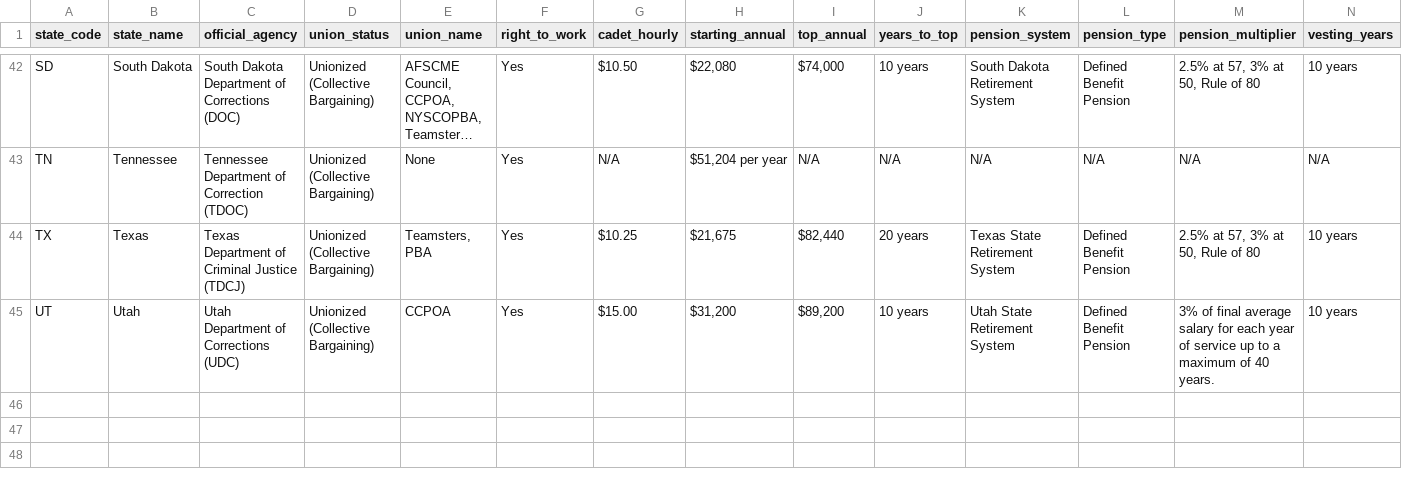
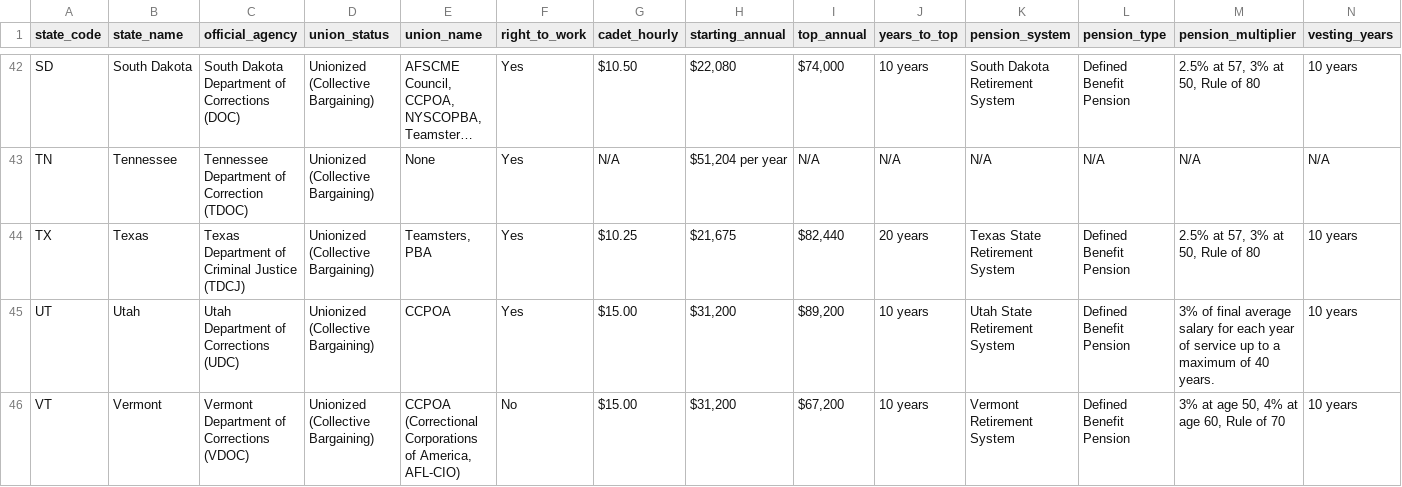
Before and after one commit to christdrivengeek/corrections-union-research, a CSV file: master_data.csv, drawn as a sheet; only a part is shown, gaps mark what is left out; long unchanged cells end in …; the diff names each change by its address in the sheet, - before the commit and + after, or states it on an @@ line.

Commit message:
Auto-update: Add verified research for Vermont

```diff
--- a/master_data.csv
+++ b/master_data.csv
+row 46: VT | Vermont | Vermont Department of Corrections (VDOC) | Unionized (Collective Bargaining) | CCPOA (Correctional Corporations of America, AFL-CIO) | No | $15.00 | $31,200 | $67,200 | 10 years | Vermont Retirement System | Defined Benefit Pension | 3% at age 50, 4% at age 60, Rule of 70 | 10 years
```
Also changed, not shown: 3 other files.
